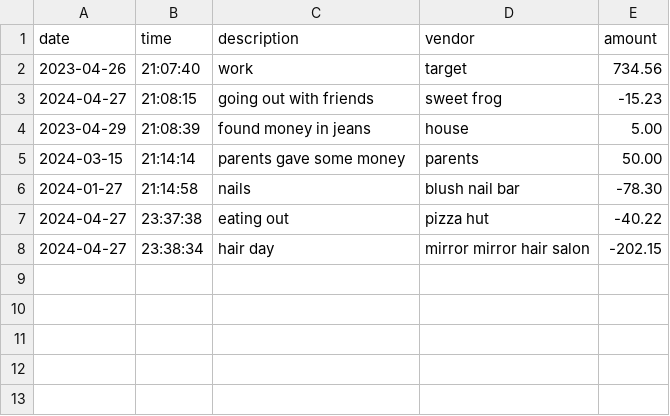
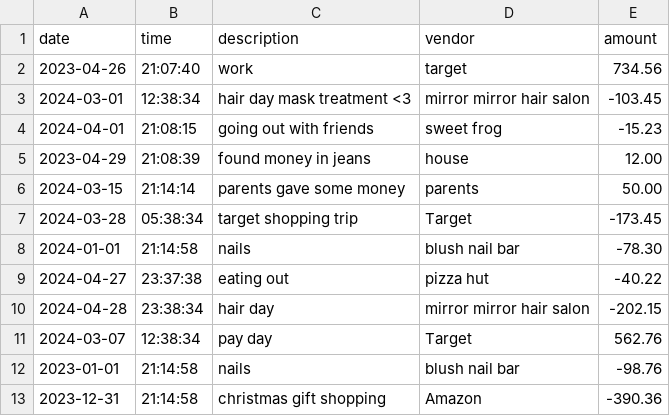
Before and after one commit to twentyfive21/accounting-ledger, a CSV file: accounting-ledger/transactions.csv, drawn as a sheet.

```diff
--- a/accounting-ledger/transactions.csv
+++ b/accounting-ledger/transactions.csv
@@ -2,7 +2,12 @@ date|time|description|vendor|amount
 2023-04-26|21:07:40|work|target|734.56
-2024-04-27|21:08:15|going out with friends|sweet frog|-15.23
-2023-04-29|21:08:39|found money in jeans|house|5.00
+2024-03-01|12:38:34|hair day mask treatment <3|mirror mirror hair salon|-103.45
+2024-04-01|21:08:15|going out with friends|sweet frog|-15.23
+2023-04-29|21:08:39|found money in jeans|house|12.00
 2024-03-15|21:14:14|parents gave some money|parents|50.00
-2024-01-27|21:14:58|nails|blush nail bar|-78.30
+2024-03-28|05:38:34|target shopping trip|Target|-173.45
+2024-01-01|21:14:58|nails|blush nail bar|-78.30
 2024-04-27|23:37:38|eating out|pizza hut|-40.22
-2024-04-27|23:38:34|hair day|mirror mirror hair salon|-202.15
+2024-04-28|23:38:34|hair day|mirror mirror hair salon|-202.15
+2024-03-07|12:38:34|pay day|Target|562.76
+2023-01-01|21:14:58|nails|blush nail bar|-98.76
+2023-12-31|21:14:58|christmas gift shopping|Amazon|-390.36
```
Also changed, not shown: 1 other file.
